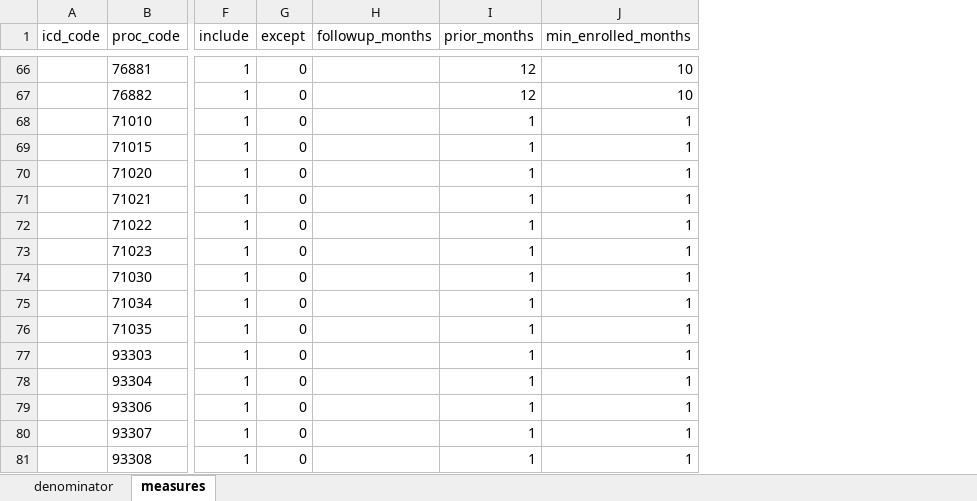
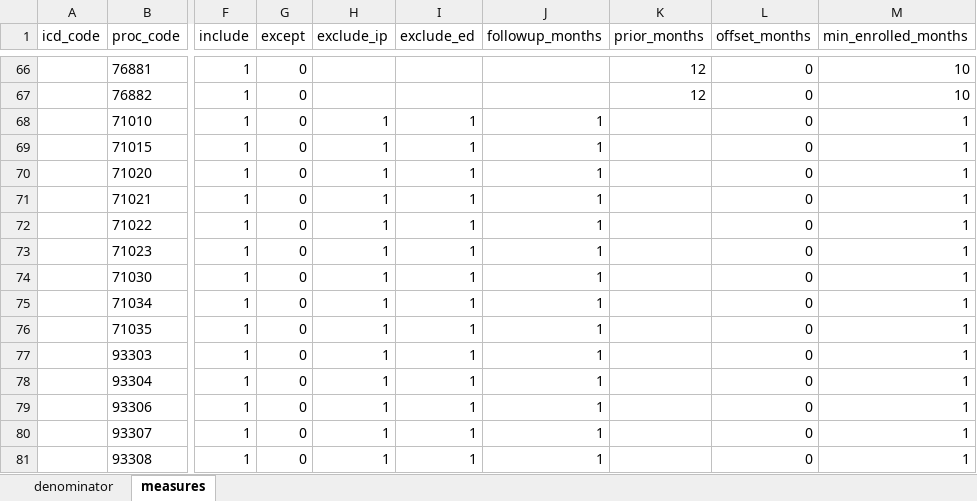
Before and after one commit to uc-cms/medicaid-utils, an Excel workbook: medicaid_utils/adapted_algorithms/py_low_value_care/data/low_value_care.xlsx, sheet measures, drawn as a sheet; only a part is shown, gaps mark what is left out; values as stored, in another font and other column widths than the file's, no borders; addresses are those after the commit; the diff covers the shown part only; the diff names each change by its address in the sheet, - before the commit and + after, or states it on an @@ line.

```diff
--- a/medicaid_utils/adapted_algorithms/py_low_value_care/data/low_value_care.xlsx (sheet measures)
+++ b/medicaid_utils/adapted_algorithms/py_low_value_care/data/low_value_care.xlsx (sheet measures)
+column H (exclude_ip), rows 68-81: all 1
+column I (exclude_ed), rows 68-81: all 1
+column L (offset_months), rows 66-81: all 0
-J68:J81 (followup_months): (empty)
+J68:J81 (followup_months): 1
-K68:K81 (prior_months): 1
+K68:K81 (prior_months): (empty)
```
Also changed, not shown: 97 edited cells elsewhere in this sheet, sheet denominator, formulas that keep their value, 3 other files.
